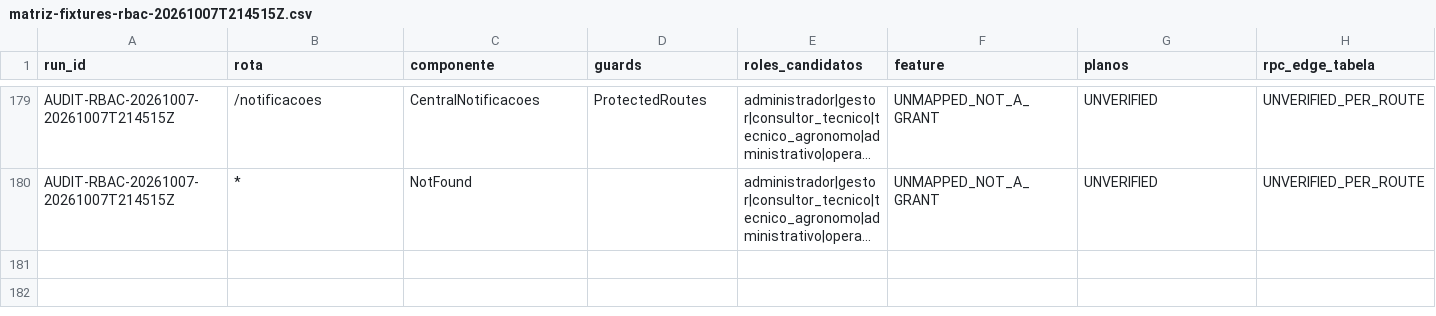
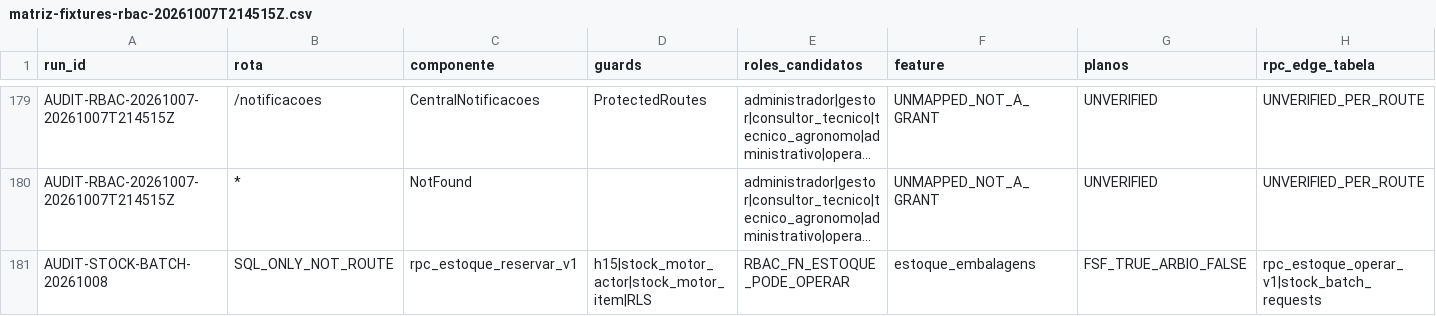
Before and after one commit to arbiotecnologia/cultivofarm, a CSV file: docs/auditorias/matriz-fixtures-rbac-20261007T214515Z.csv, drawn as a sheet; only a part is shown, gaps mark what is left out; long unchanged cells end in …; rows hold the shown columns only; the diff names each change by its address in the sheet, - before the commit and + after, or states it on an @@ line.

```diff
--- a/docs/auditorias/matriz-fixtures-rbac-20261007T214515Z.csv
+++ b/docs/auditorias/matriz-fixtures-rbac-20261007T214515Z.csv
+row 181: AUDIT-STOCK-BATCH-20261008 | SQL_ONLY_NOT_ROUTE | rpc_estoque_reservar_v1 | h15|stock_motor_actor|stock_motor_item|RLS | RBAC_FN_ESTOQUE_PODE_OPERAR | estoque_embalagens | FSF_TRUE_ARBIO_FALSE | rpc_estoque_operar_v1|stock_batch_requests
```
Also changed, not shown: 3 other files.
